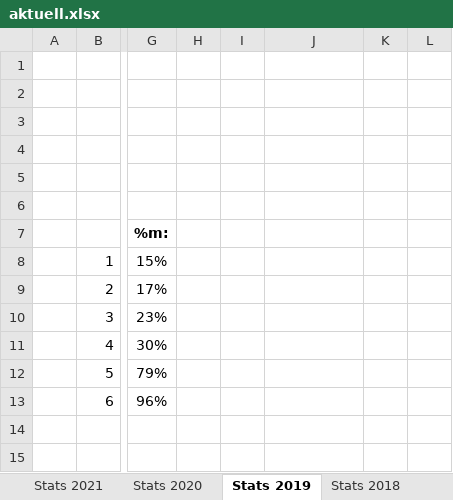
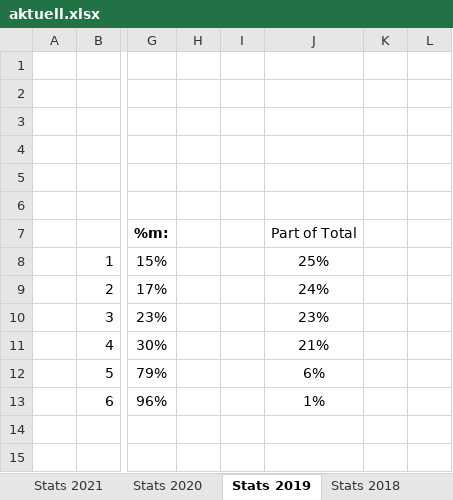
Before and after one commit to kamilpiros/ClaudeCodeWeb, an Excel workbook: mappen/aktuell.xlsx, sheet Stats 2019, drawn as a sheet; only a part is shown, gaps mark what is left out; values as stored, in another font and other column widths than the file's, no borders; charts and pictures and conditional formats not drawn; the diff names each change by its address in the sheet, - before the commit and + after, or states it on an @@ line.

Commit message:
Mappe vom 2026-11-02 (DF_STATS_2026_10_30.xlsx)

```diff
--- a/mappen/aktuell.xlsx (sheet Stats 2019)
+++ b/mappen/aktuell.xlsx (sheet Stats 2019)
-J7: (empty)
+J7: Part of Total
-J8 (Part of Total): (empty)
+J8 (Part of Total): 25%
-J9 (Part of Total): (empty)
+J9 (Part of Total): 24%
-J10 (Part of Total): (empty)
+J10 (Part of Total): 23%
-J11 (Part of Total): (empty)
+J11 (Part of Total): 21%
-J12 (Part of Total): (empty)
+J12 (Part of Total): 6%
-J13 (Part of Total): (empty)
+J13 (Part of Total): 1%
```
Also changed, not shown: sheet All-time DF Stats, sheet Stats 2026, sheet Participation, sheet Wär isch dä Bescht, sheet Executive Summary für dä JWU, sheet Stats 2017, 7 more sheets, charts or pictures.
